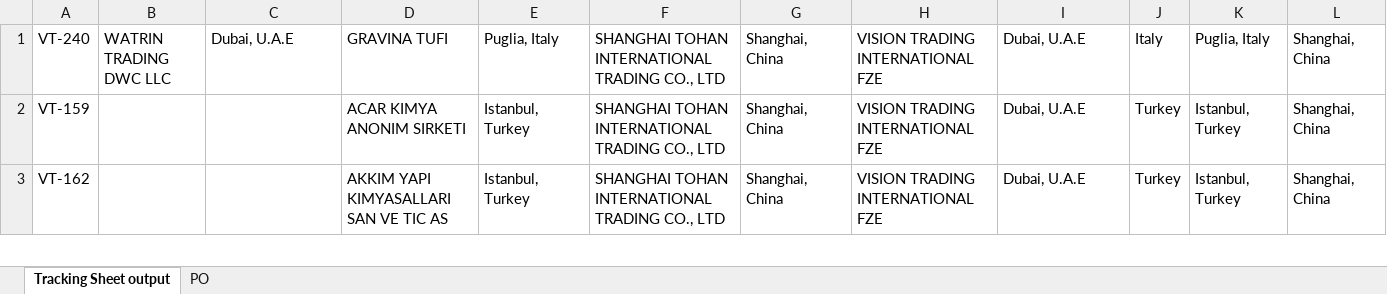
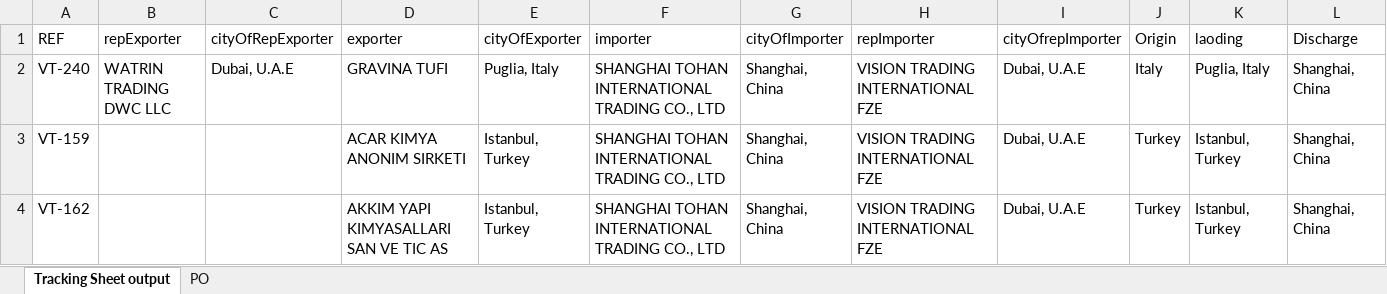
Before and after one commit to aminkhod/PO_SQ, an Excel workbook: PO_format.xlsx, sheet Tracking Sheet output, drawn as a sheet; only a part is shown; values as stored, in another font and other column widths than the file's, no borders; rows hold the shown columns only; the diff names each change by its address in the sheet, - before the commit and + after, or states it on an @@ line.

```diff
--- a/PO_format.xlsx (sheet Tracking Sheet output)
+++ b/PO_format.xlsx (sheet Tracking Sheet output)
+row 1: REF | repExporter | cityOfRepExporter | exporter | cityOfExporter | importer | cityOfImporter | repImporter | cityOfrepImporter | Origin | laoding | Discharge
```
Also changed, not shown: 18 other files.
